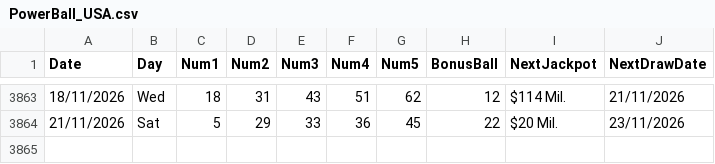
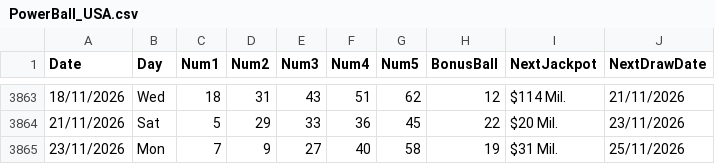
Before and after one commit to AndreiDus/lotoapp-data, a CSV file: data/USA/PowerBall_USA.csv, drawn as a sheet; only a part is shown, gaps mark what is left out.

Commit message:
Automated Sync: Updated latest draw data for PowerBall USA

```diff
--- a/data/USA/PowerBall_USA.csv
+++ b/data/USA/PowerBall_USA.csv
@@ -3864 +3864,2 @@ Date,Day,Num1,Num2,Num3,Num4,Num5,BonusBall,NextJackpot,NextDrawDate
 21/11/2026,Sat,5,29,33,36,45,22,$20 Mil.,23/11/2026
+23/11/2026,Mon,7,9,27,40,58,19,$31 Mil.,25/11/2026
```
